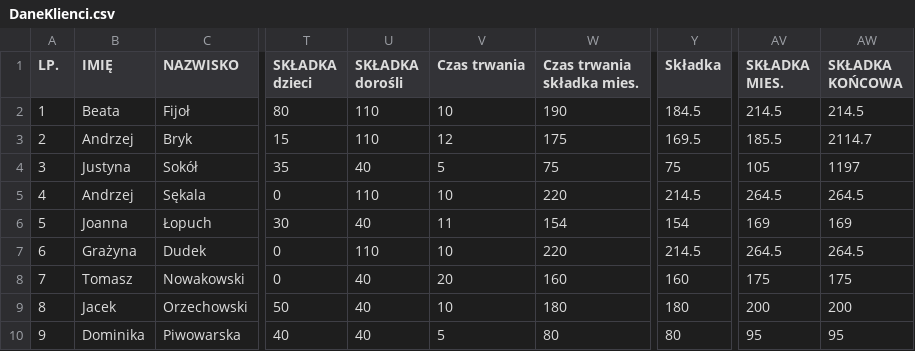
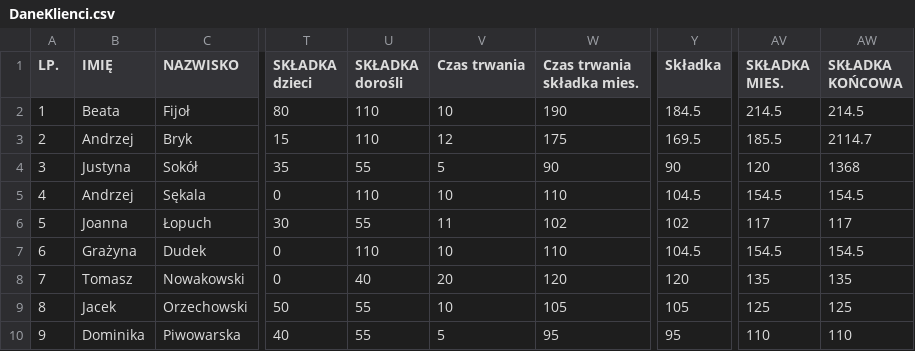
Before and after one commit to AniaS98/Projekt_na_IE_2.0, a CSV file: ProjektUbezpieczenia/DaneKlienci.csv, drawn as a sheet; only a part is shown, gaps mark what is left out; the diff covers the shown part only; the diff names each change by its address in the sheet, - before the commit and + after, or states it on an @@ line.

```diff
--- a/ProjektUbezpieczenia/DaneKlienci.csv
+++ b/ProjektUbezpieczenia/DaneKlienci.csv
-U4 (SKŁADKA dorośli): 40
+U4 (SKŁADKA dorośli): 55
-W4 (Czas trwania składka mies.): 75
+W4 (Czas trwania składka mies.): 90
-Y4 (Składka): 75
+Y4 (Składka): 90
-AV4 (SKŁADKA MIES.): 105
+AV4 (SKŁADKA MIES.): 120
-AW4 (SKŁADKA KOŃCOWA): 1197
+AW4 (SKŁADKA KOŃCOWA): 1368
-W5 (Czas trwania składka mies.): 220
+W5 (Czas trwania składka mies.): 110
-Y5 (Składka): 214.5
+Y5 (Składka): 104.5
-AV5 (SKŁADKA MIES.): 264.5
+AV5 (SKŁADKA MIES.): 154.5
-AW5 (SKŁADKA KOŃCOWA): 264.5
+AW5 (SKŁADKA KOŃCOWA): 154.5
-U6 (SKŁADKA dorośli): 40
+U6 (SKŁADKA dorośli): 55
-W6 (Czas trwania składka mies.): 154
+W6 (Czas trwania składka mies.): 102
-Y6 (Składka): 154
+Y6 (Składka): 102
-AV6 (SKŁADKA MIES.): 169
+AV6 (SKŁADKA MIES.): 117
-AW6 (SKŁADKA KOŃCOWA): 169
+AW6 (SKŁADKA KOŃCOWA): 117
-W7 (Czas trwania składka mies.): 220
+W7 (Czas trwania składka mies.): 110
-Y7 (Składka): 214.5
+Y7 (Składka): 104.5
-AV7 (SKŁADKA MIES.): 264.5
+AV7 (SKŁADKA MIES.): 154.5
-AW7 (SKŁADKA KOŃCOWA): 264.5
+AW7 (SKŁADKA KOŃCOWA): 154.5
-W8 (Czas trwania składka mies.): 160
+W8 (Czas trwania składka mies.): 120
-Y8 (Składka): 160
+Y8 (Składka): 120
-AV8 (SKŁADKA MIES.): 175
+AV8 (SKŁADKA MIES.): 135
-AW8 (SKŁADKA KOŃCOWA): 175
+AW8 (SKŁADKA KOŃCOWA): 135
-U9:U10 (SKŁADKA dorośli): 40
+U9:U10 (SKŁADKA dorośli): 55
-W9 (Czas trwania składka mies.): 180
+W9 (Czas trwania składka mies.): 105
-Y9 (Składka): 180
+Y9 (Składka): 105
-AV9 (SKŁADKA MIES.): 200
+AV9 (SKŁADKA MIES.): 125
-AW9 (SKŁADKA KOŃCOWA): 200
+AW9 (SKŁADKA KOŃCOWA): 125
-W10 (Czas trwania składka mies.): 80
+W10 (Czas trwania składka mies.): 95
-Y10 (Składka): 80
+Y10 (Składka): 95
-AV10 (SKŁADKA MIES.): 95
+AV10 (SKŁADKA MIES.): 110
-AW10 (SKŁADKA KOŃCOWA): 95
+AW10 (SKŁADKA KOŃCOWA): 110
```
Also changed, not shown: 2 removed rows and 133 edited cells elsewhere in this file, 3 other files.
